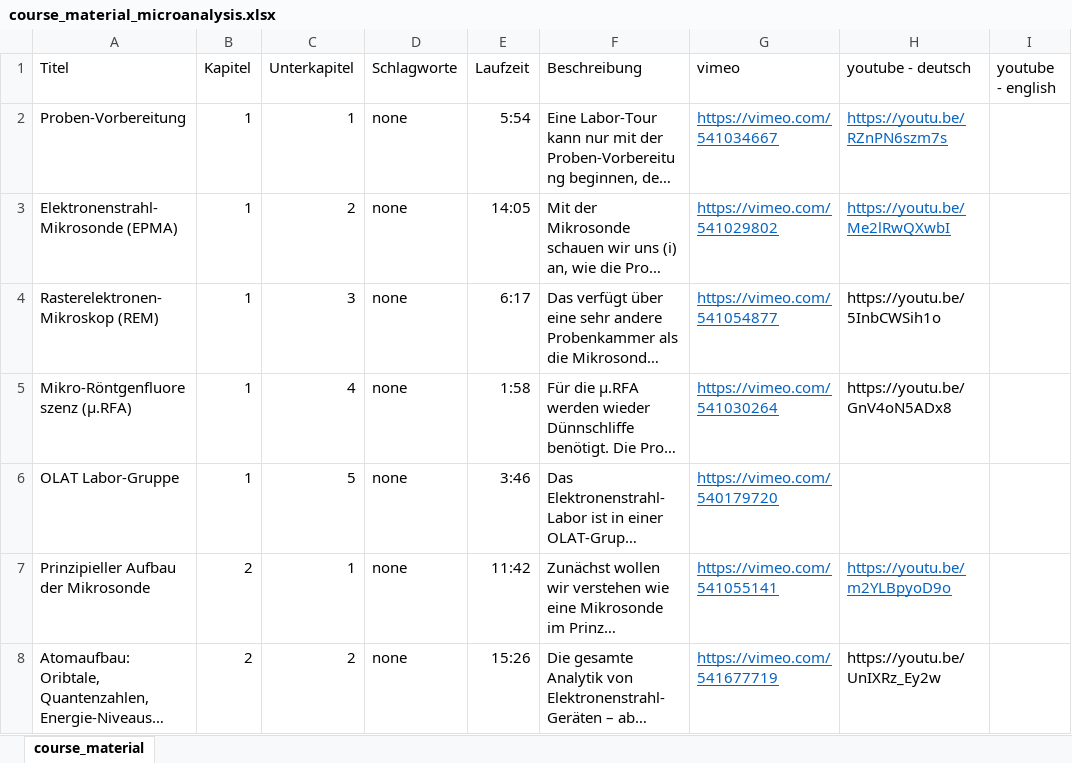
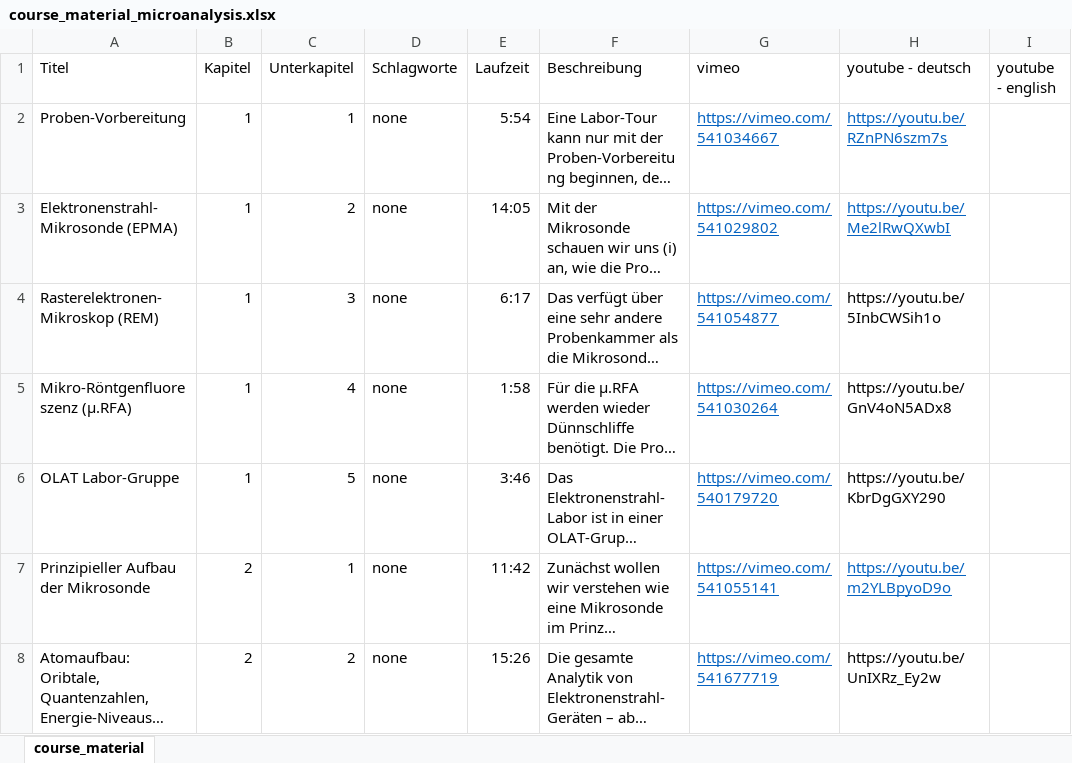
Before and after one commit to Hezel2000/courses, an Excel workbook: data_microanalysis/course_material_microanalysis.xlsx, sheet course_material, drawn as a sheet; only a part is shown; long unchanged cells end in …; values as stored, in another font and other column widths than the file's, no borders; the diff names each change by its address in the sheet, - before the commit and + after, or states it on an @@ line.

```diff
--- a/data_microanalysis/course_material_microanalysis.xlsx (sheet course_material)
+++ b/data_microanalysis/course_material_microanalysis.xlsx (sheet course_material)
-H6 (youtube - deutsch): (empty)
+H6 (youtube - deutsch): https://youtu.be/KbrDgGXY290
```
Also changed, not shown: 2 other files.
